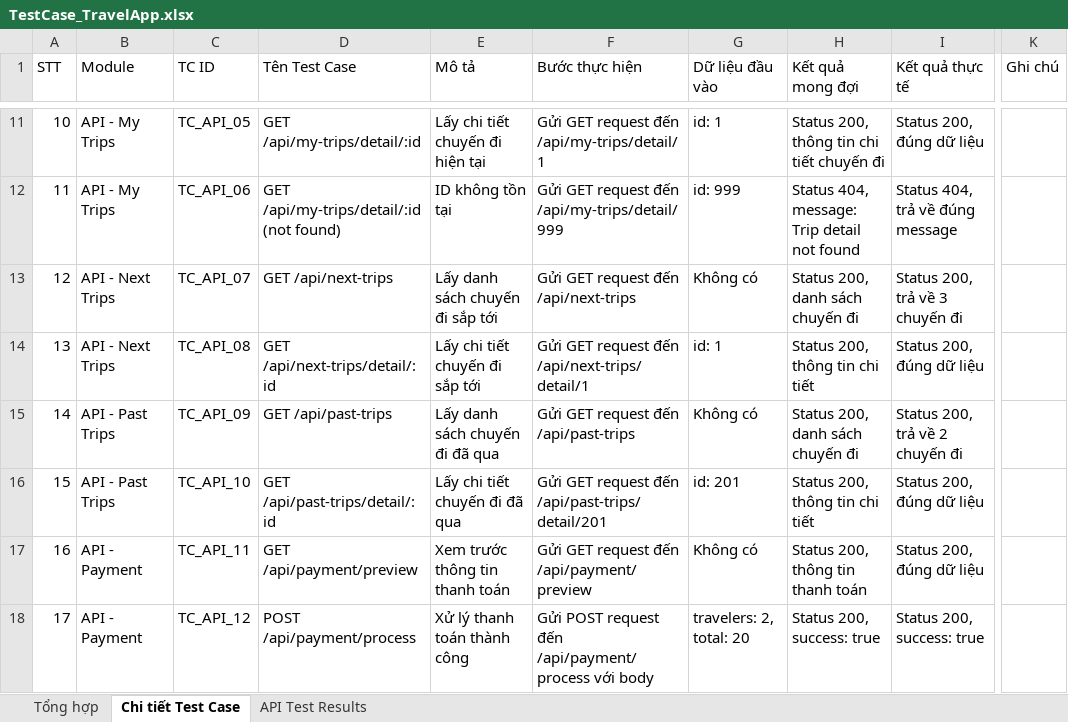
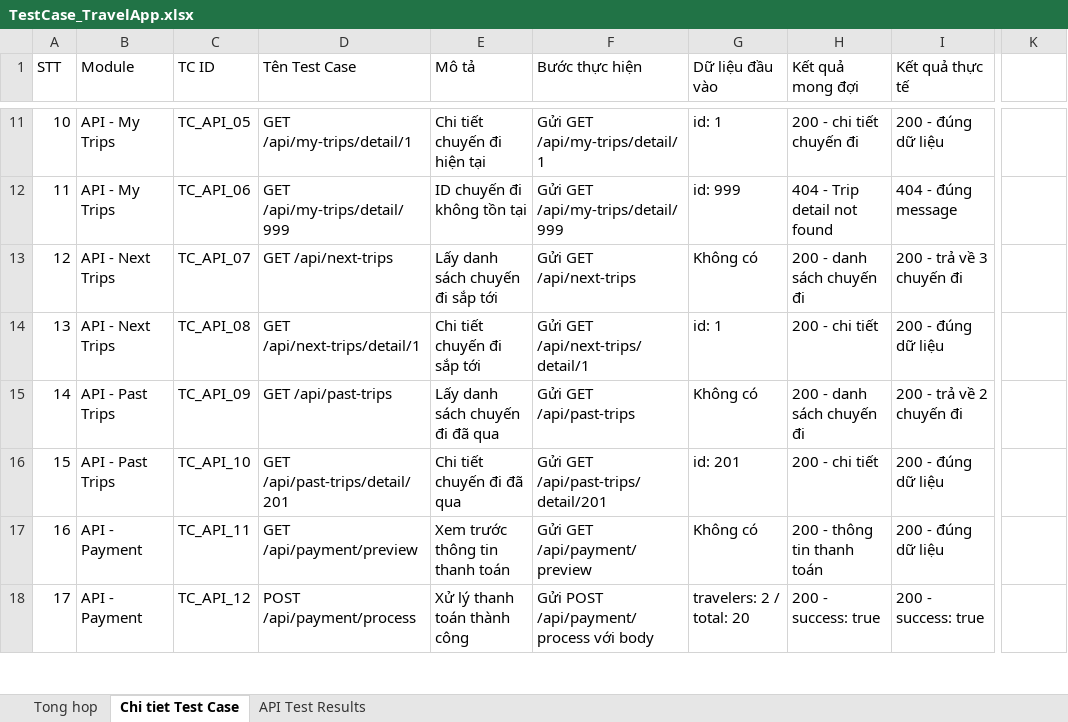
Before and after one commit to SangIT465/flutter, an Excel workbook: TestCase_TravelApp.xlsx, sheet Chi tiet Test Case, drawn as a sheet; only a part is shown, gaps mark what is left out; values as stored, in another font and other column widths than the file's, no borders; the diff covers the shown part only; the diff names each change by its address in the sheet, - before the commit and + after, or states it on an @@ line.

```diff
--- a/TestCase_TravelApp.xlsx (sheet Chi tiet Test Case)
+++ b/TestCase_TravelApp.xlsx (sheet Chi tiet Test Case)
-sheet tab: Tổng hợp
+sheet tab: Tong hop
-sheet tab: Chi tiết Test Case
+sheet tab: Chi tiet Test Case
-K1: Ghi chú
+K1: (empty)
-D11 (Tên Test Case): GET /api/my-trips/detail/:id
+D11 (Tên Test Case): GET /api/my-trips/detail/1
-E11 (Mô tả): Lấy chi tiết chuyến đi hiện tại
+E11 (Mô tả): Chi tiết chuyến đi hiện tại
-F11 (Bước thực hiện): Gửi GET request đến /api/my-trips/detail/1
+F11 (Bước thực hiện): Gửi GET /api/my-trips/detail/1
-H11 (Kết quả mong đợi): Status 200, thông tin chi tiết chuyến đi
+H11 (Kết quả mong đợi): 200 - chi tiết chuyến đi
-I11 (Kết quả thực tế): Status 200, đúng dữ liệu
+I11 (Kết quả thực tế): 200 - đúng dữ liệu
-D12 (Tên Test Case): GET /api/my-trips/detail/:id (not found)
+D12 (Tên Test Case): GET /api/my-trips/detail/999
-E12 (Mô tả): ID không tồn tại
+E12 (Mô tả): ID chuyến đi không tồn tại
-F12 (Bước thực hiện): Gửi GET request đến /api/my-trips/detail/999
+F12 (Bước thực hiện): Gửi GET /api/my-trips/detail/999
-H12 (Kết quả mong đợi): Status 404, message: Trip detail not found
+H12 (Kết quả mong đợi): 404 - Trip detail not found
-I12 (Kết quả thực tế): Status 404, trả về đúng message
+I12 (Kết quả thực tế): 404 - đúng message
-F13 (Bước thực hiện): Gửi GET request đến /api/next-trips
+F13 (Bước thực hiện): Gửi GET /api/next-trips
-H13 (Kết quả mong đợi): Status 200, danh sách chuyến đi
+H13 (Kết quả mong đợi): 200 - danh sách chuyến đi
-I13 (Kết quả thực tế): Status 200, trả về 3 chuyến đi
+I13 (Kết quả thực tế): 200 - trả về 3 chuyến đi
-D14 (Tên Test Case): GET /api/next-trips/detail/:id
+D14 (Tên Test Case): GET /api/next-trips/detail/1
-E14 (Mô tả): Lấy chi tiết chuyến đi sắp tới
+E14 (Mô tả): Chi tiết chuyến đi sắp tới
-F14 (Bước thực hiện): Gửi GET request đến /api/next-trips/detail/1
+F14 (Bước thực hiện): Gửi GET /api/next-trips/detail/1
-H14 (Kết quả mong đợi): Status 200, thông tin chi tiết
+H14 (Kết quả mong đợi): 200 - chi tiết
-I14 (Kết quả thực tế): Status 200, đúng dữ liệu
+I14 (Kết quả thực tế): 200 - đúng dữ liệu
-F15 (Bước thực hiện): Gửi GET request đến /api/past-trips
+F15 (Bước thực hiện): Gửi GET /api/past-trips
-H15 (Kết quả mong đợi): Status 200, danh sách chuyến đi
+H15 (Kết quả mong đợi): 200 - danh sách chuyến đi
-I15 (Kết quả thực tế): Status 200, trả về 2 chuyến đi
+I15 (Kết quả thực tế): 200 - trả về 2 chuyến đi
-D16 (Tên Test Case): GET /api/past-trips/detail/:id
+D16 (Tên Test Case): GET /api/past-trips/detail/201
-E16 (Mô tả): Lấy chi tiết chuyến đi đã qua
+E16 (Mô tả): Chi tiết chuyến đi đã qua
-F16 (Bước thực hiện): Gửi GET request đến /api/past-trips/detail/201
+F16 (Bước thực hiện): Gửi GET /api/past-trips/detail/201
-H16 (Kết quả mong đợi): Status 200, thông tin chi tiết
+H16 (Kết quả mong đợi): 200 - chi tiết
-I16:I17 (Kết quả thực tế): Status 200, đúng dữ liệu
+I16:I17 (Kết quả thực tế): 200 - đúng dữ liệu
-F17 (Bước thực hiện): Gửi GET request đến /api/payment/preview
+F17 (Bước thực hiện): Gửi GET /api/payment/preview
-H17 (Kết quả mong đợi): Status 200, thông tin thanh toán
+H17 (Kết quả mong đợi): 200 - thông tin thanh toán
-F18 (Bước thực hiện): Gửi POST request đến /api/payment/process với body
+F18 (Bước thực hiện): Gửi POST /api/payment/process với body
-G18 (Dữ liệu đầu vào): travelers: 2, total: 20
+G18 (Dữ liệu đầu vào): travelers: 2 / total: 20
-H18 (Kết quả mong đợi): Status 200, success: true
+H18 (Kết quả mong đợi): 200 - success: true
-I18 (Kết quả thực tế): Status 200, success: true
+I18 (Kết quả thực tế): 200 - success: true
```
Also changed, not shown: 84 edited cells elsewhere in this sheet, sheet API Test Results, sheet Tong hop.
